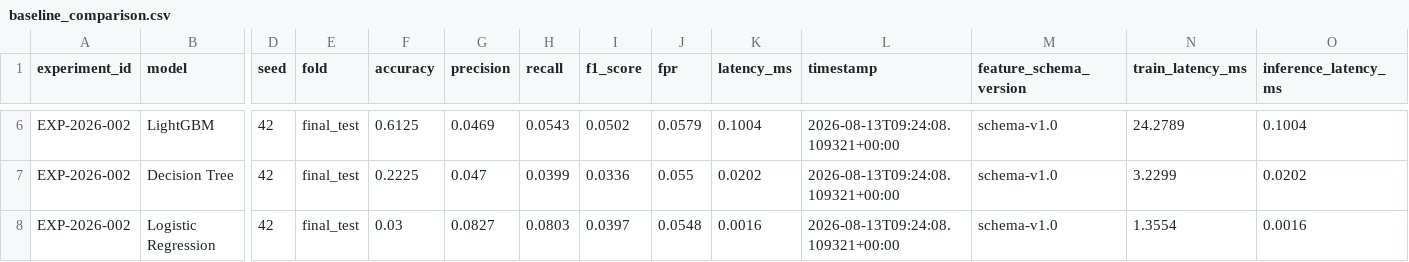
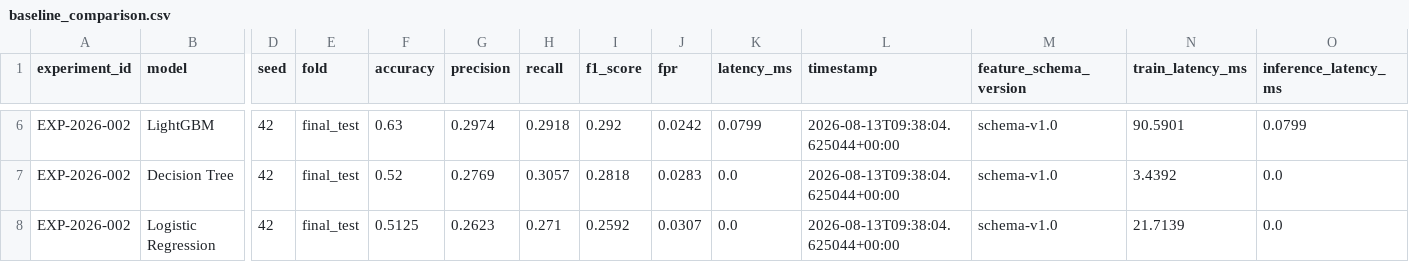
Before and after one commit to ANURAG20042006/Aegivanta, a CSV file: results/EXP-2026-002/baseline_comparison.csv, drawn as a sheet; only a part is shown, gaps mark what is left out; the diff covers the shown part only; the diff names each change by its address in the sheet, - before the commit and + after, or states it on an @@ line.

```diff
--- a/results/EXP-2026-002/baseline_comparison.csv
+++ b/results/EXP-2026-002/baseline_comparison.csv
-F6 (accuracy): 0.6125
+F6 (accuracy): 0.63
-G6 (precision): 0.0469
+G6 (precision): 0.2974
-H6 (recall): 0.0543
+H6 (recall): 0.2918
-I6 (f1_score): 0.0502
+I6 (f1_score): 0.292
-J6 (fpr): 0.0579
+J6 (fpr): 0.0242
-K6 (latency_ms): 0.1004
+K6 (latency_ms): 0.0799
-L6:L8 (timestamp): 2026-08-13T09:24:08.109321+00:00
+L6:L8 (timestamp): 2026-08-13T09:38:04.625044+00:00
-N6 (train_latency_ms): 24.2789
+N6 (train_latency_ms): 90.5901
-O6 (inference_latency_ms): 0.1004
+O6 (inference_latency_ms): 0.0799
-F7 (accuracy): 0.2225
+F7 (accuracy): 0.52
-G7 (precision): 0.047
+G7 (precision): 0.2769
-H7 (recall): 0.0399
+H7 (recall): 0.3057
-I7 (f1_score): 0.0336
+I7 (f1_score): 0.2818
-J7 (fpr): 0.055
+J7 (fpr): 0.0283
-K7 (latency_ms): 0.0202
+K7 (latency_ms): 0.0
-N7 (train_latency_ms): 3.2299
+N7 (train_latency_ms): 3.4392
-O7 (inference_latency_ms): 0.0202
+O7 (inference_latency_ms): 0.0
-F8 (accuracy): 0.03
+F8 (accuracy): 0.5125
-G8 (precision): 0.0827
+G8 (precision): 0.2623
-H8 (recall): 0.0803
+H8 (recall): 0.271
-I8 (f1_score): 0.0397
+I8 (f1_score): 0.2592
-J8 (fpr): 0.0548
+J8 (fpr): 0.0307
-K8 (latency_ms): 0.0016
+K8 (latency_ms): 0.0
-N8 (train_latency_ms): 1.3554
+N8 (train_latency_ms): 21.7139
-O8 (inference_latency_ms): 0.0016
+O8 (inference_latency_ms): 0.0
```
Also changed, not shown: 31 edited cells elsewhere in this file, results/EXP-2026-002/cross_validation.csv, results/EXP-2026-002/latency.csv, 23 other files.
